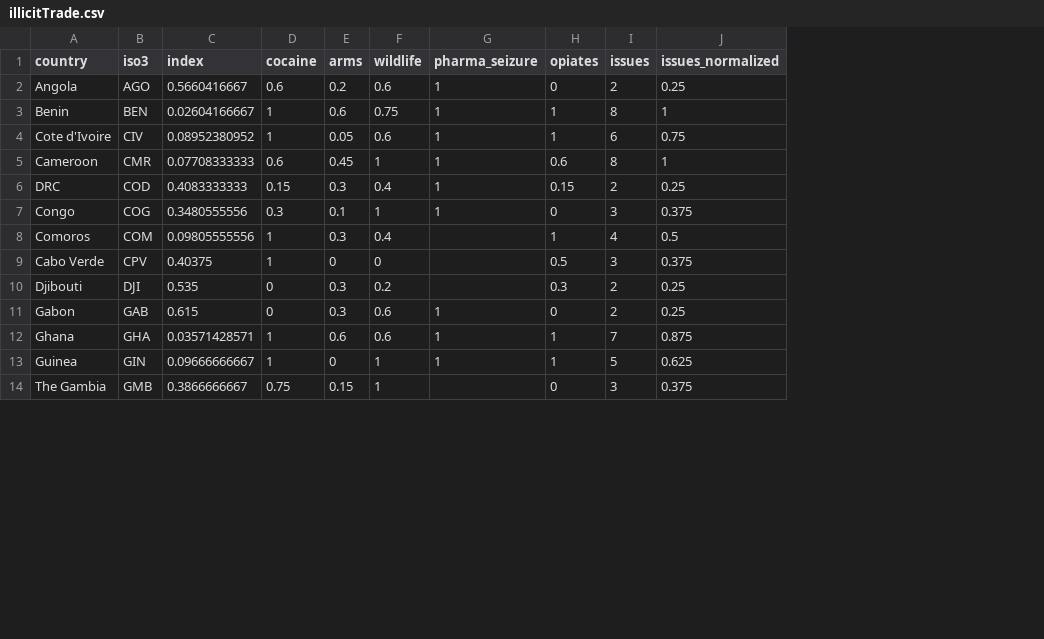
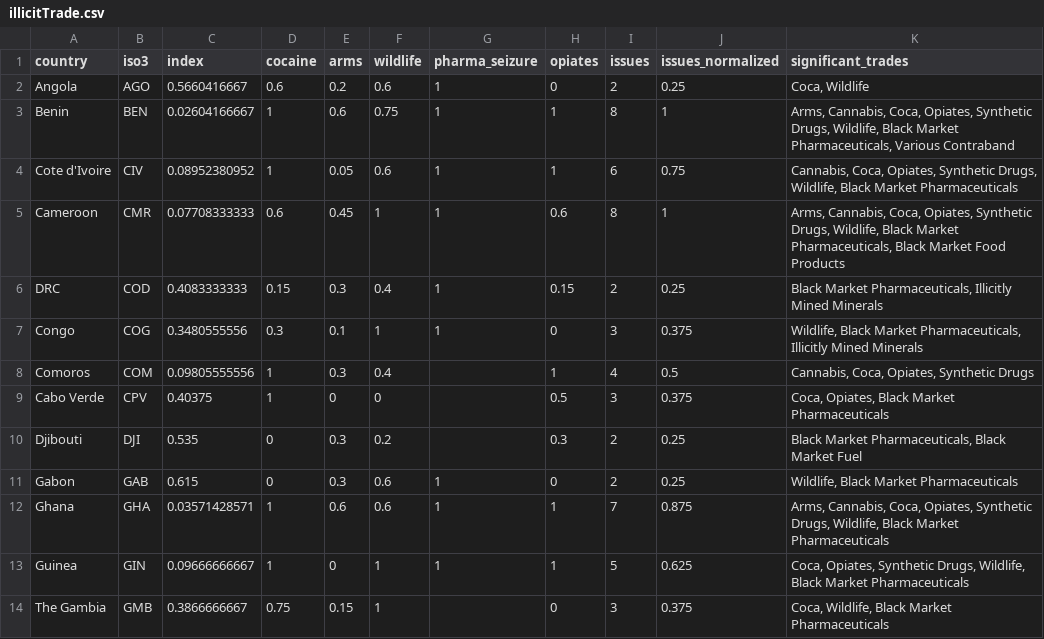
Before and after one commit to robisoniv/stable-seas, a CSV file: data/illicit-trade/illicitTrade.csv, drawn as a sheet; only a part is shown; the diff names each change by its address in the sheet, - before the commit and + after, or states it on an @@ line.

Commit message:
Some updates to illicit trades, unfinished

```diff
--- a/data/illicit-trade/illicitTrade.csv
+++ b/data/illicit-trade/illicitTrade.csv
+column K (significant_trades), rows 2-14: Coca, Wildlife | Arms, Cannabis, Coca, Opiates, Synthetic Drugs, Wildlife, Black Market Pharmaceuticals, Various Contraband | Cannabis, Coca, Opiates, Synthetic Drugs, Wildlife, Black Market Pharmaceuticals | Arms, Cannabis, Coca, Opiates, Synthetic Drugs, Wildlife, Black Market Pharmaceuticals, Black Market Food Products | Black Market Pharmaceuticals, Illicitly Mined Minerals | Wildlife, Black Market Pharmaceuticals, Illicitly Mined Minerals | Cannabis, Coca, Opiates, Synthetic Drugs | Coca, Opiates, Black Market Pharmaceuticals | Black Market Pharmaceuticals, Black Market Fuel | Wildlife, Black Market Pharmaceuticals | Arms, Cannabis, Coca, Opiates, Synthetic Drugs, Wildlife, Black Market Pharmaceuticals | Coca, Opiates, Synthetic Drugs, Wildlife, Black Market Pharmaceuticals | Coca, Wildlife, Black Market Pharmaceuticals
```
Also changed, not shown: data/international-cooperation/internationalCooperation.csv, 3 other files.
